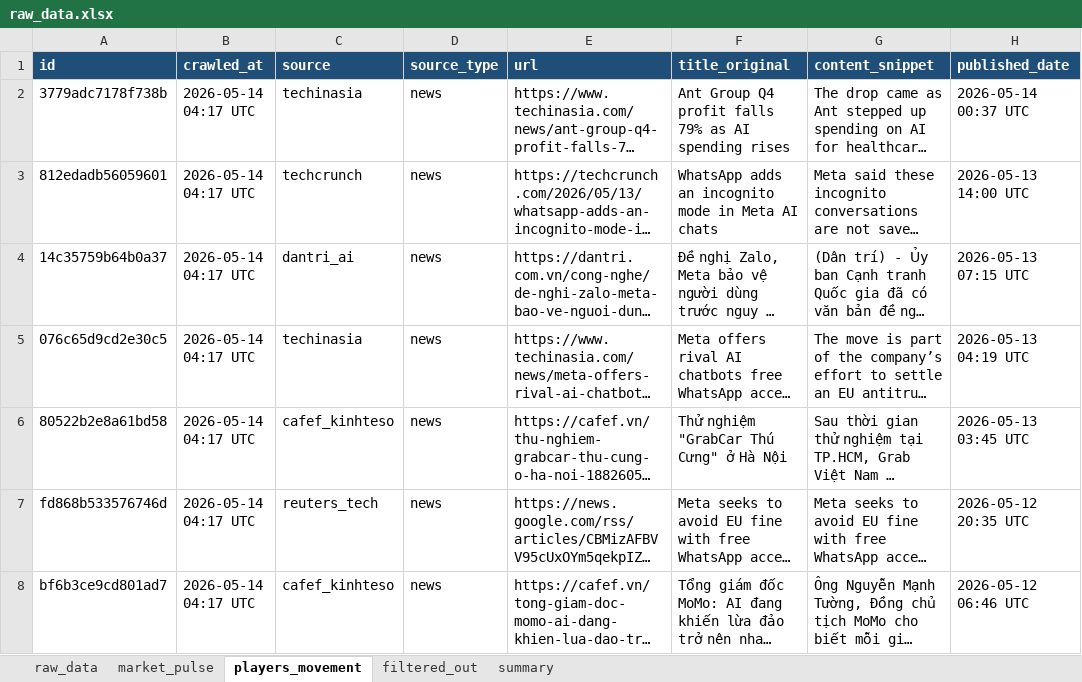
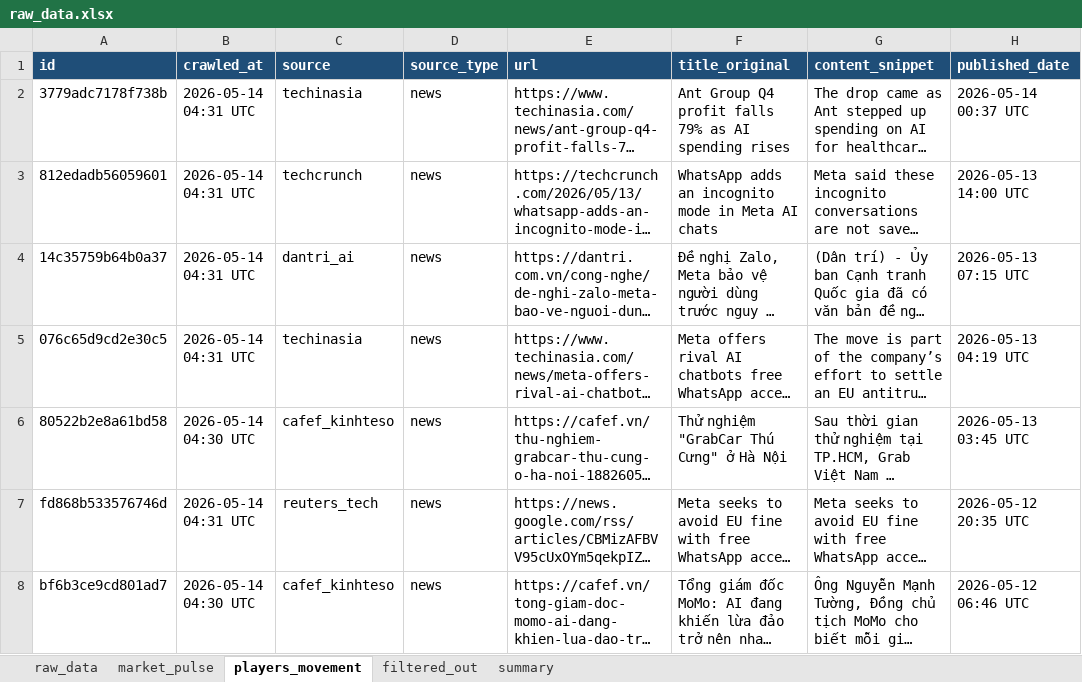
Before and after one commit to Hienhd15411/MR, an Excel workbook: output/raw_data.xlsx, sheet players_movement, drawn as a sheet; only a part is shown; long unchanged cells end in …; values as stored, in another font and other column widths than the file's, no borders; the diff covers the shown part only; the diff names each change by its address in the sheet, - before the commit and + after, or states it on an @@ line.

```diff
--- a/output/raw_data.xlsx (sheet players_movement)
+++ b/output/raw_data.xlsx (sheet players_movement)
-B2:B5 (crawled_at): 2026-05-14 04:17 UTC
+B2:B5 (crawled_at): 2026-05-14 04:31 UTC
-B6 (crawled_at): 2026-05-14 04:17 UTC
+B6 (crawled_at): 2026-05-14 04:30 UTC
-B7 (crawled_at): 2026-05-14 04:17 UTC
+B7 (crawled_at): 2026-05-14 04:31 UTC
-B8 (crawled_at): 2026-05-14 04:17 UTC
+B8 (crawled_at): 2026-05-14 04:30 UTC
```
Also changed, not shown: 37 added rows, 24 removed rows and 120 edited cells elsewhere in this sheet, sheet raw_data, sheet filtered_out, sheet market_pulse, sheet summary, 1 other file.
